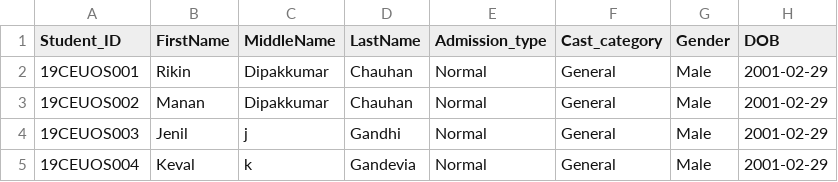
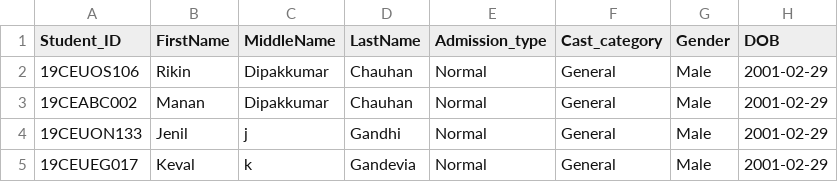
Before and after one commit to projectsddu/Placement_Portal_SDP, a CSV file: Server/public/student_details/DDU.csv, drawn as a sheet; only a part is shown; the diff names each change by its address in the sheet, - before the commit and + after, or states it on an @@ line.

```diff
--- a/Server/public/student_details/DDU.csv
+++ b/Server/public/student_details/DDU.csv
-A2 (Student_ID): 19CEUOS001
+A2 (Student_ID): 19CEUOS106
-A3 (Student_ID): 19CEUOS002
+A3 (Student_ID): 19CEABC002
-A4 (Student_ID): 19CEUOS003
+A4 (Student_ID): 19CEUON133
-A5 (Student_ID): 19CEUOS004
+A5 (Student_ID): 19CEUEG017
```
Also changed, not shown: 22 other files.
